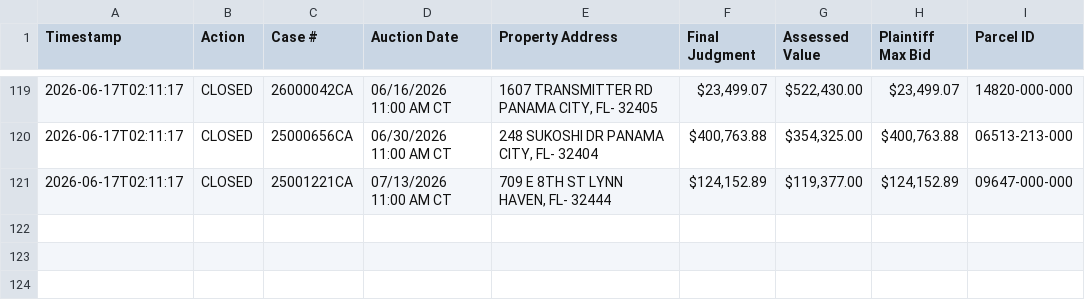
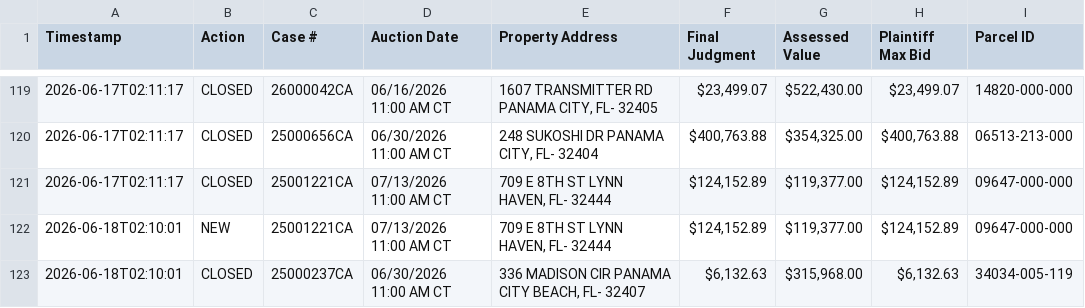
Before and after one commit to figlesias7/realforeclose-bay, a CSV file: data/event_log.csv, drawn as a sheet; only a part is shown, gaps mark what is left out; the diff names each change by its address in the sheet, - before the commit and + after, or states it on an @@ line.

```diff
--- a/data/event_log.csv
+++ b/data/event_log.csv
+row 122: 2026-06-18T02:10:01 | NEW | 25001221CA | 07/13/2026 11:00 AM CT | 709 E 8TH ST LYNN HAVEN, FL- 32444 | $124,152.89 | $119,377.00 | $124,152.89 | 09647-000-000
+row 123: 2026-06-18T02:10:01 | CLOSED | 25000237CA | 06/30/2026 11:00 AM CT | 336 MADISON CIR PANAMA CITY BEACH, FL- 32407 | $6,132.63 | $315,968.00 | $6,132.63 | 34034-005-119
```
Also changed, not shown: 3 other files.
